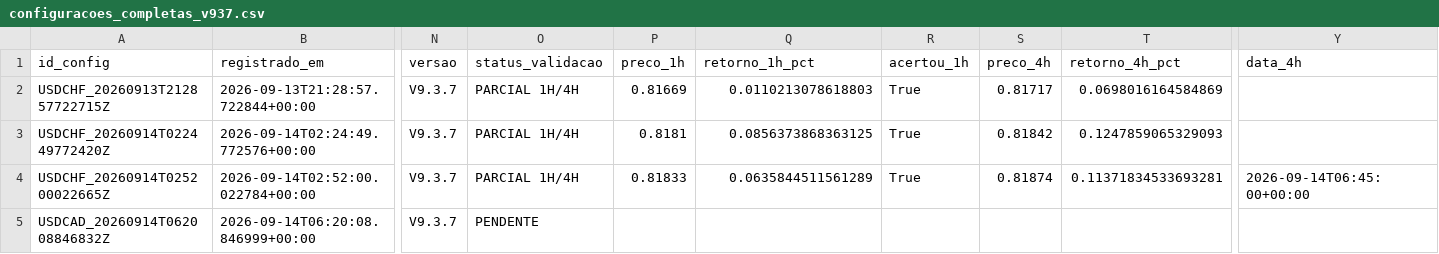
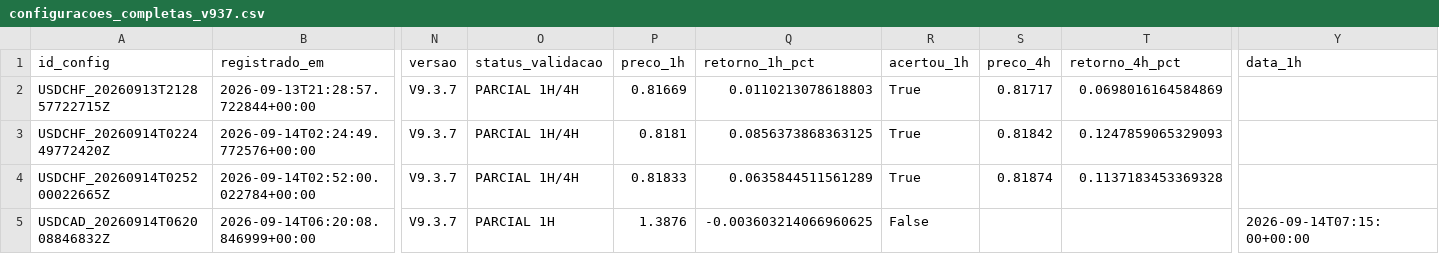
Before and after one commit to aparecidomikael97-ship-it/usd-macro-pro-v4, a CSV file: dados/configuracoes_completas_v937.csv, drawn as a sheet; only a part is shown, gaps mark what is left out; the diff names each change by its address in the sheet, - before the commit and + after, or states it on an @@ line.

Commit message:
V9.3.7: registra configuração completa

```diff
--- a/dados/configuracoes_completas_v937.csv
+++ b/dados/configuracoes_completas_v937.csv
-Y1: data_4h
+Y1: data_1h
-T4 (retorno_4h_pct): 0.11371834533693281
+T4 (retorno_4h_pct): 0.1137183453369328
-Y4 (data_1h): 2026-09-14T06:45:00+00:00
+Y4 (data_1h): (empty)
-O5 (status_validacao): PENDENTE
+O5 (status_validacao): PARCIAL 1H
-P5 (preco_1h): (empty)
+P5 (preco_1h): 1.3876
-Q5 (retorno_1h_pct): (empty)
+Q5 (retorno_1h_pct): -0.003603214066960625
-R5 (acertou_1h): (empty)
+R5 (acertou_1h): False
-Y5 (data_1h): (empty)
+Y5 (data_1h): 2026-09-14T07:15:00+00:00
```
